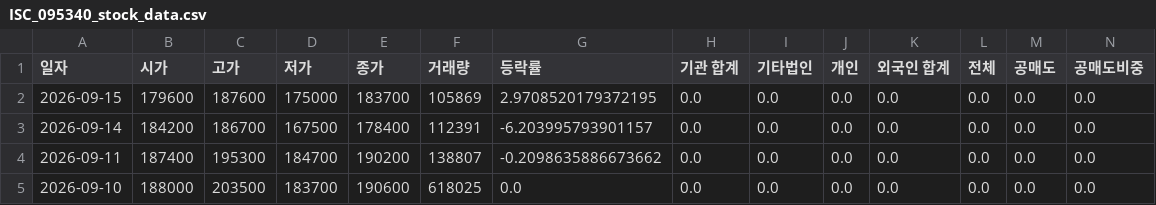
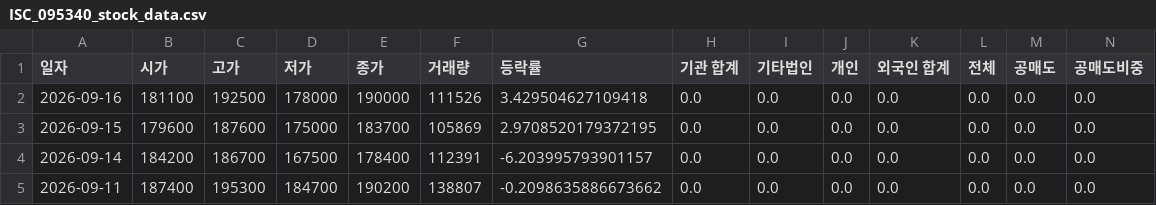
Before and after one commit to ccyun95/Semiconductor_electronic_work, a CSV file: data/ISC_095340_stock_data.csv, drawn as a sheet; only a part is shown; the shorter side is filled out with more unchanged rows; rows hold the shown columns only; the diff names each change by its address in the sheet, - before the commit and + after, or states it on an @@ line.

```diff
--- a/data/ISC_095340_stock_data.csv
+++ b/data/ISC_095340_stock_data.csv
+row 2: 2026-09-16 | 181100 | 192500 | 178000 | 190000 | 111526 | 3.429504627109418 | 0.0 | 0.0 | 0.0 | 0.0 | 0.0 | 0.0 | 0.0
```
Also changed, not shown: data/Isu_Petasys_007660_stock_data.csv, data/SK_hynix_000660_stock_data.csv, 18 other files.
